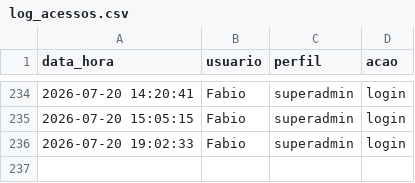
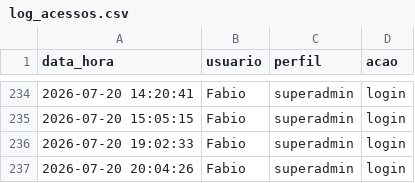
Before and after one commit to fabioser-ai/dragagem-app, a CSV file: data/log_acessos.csv, drawn as a sheet; only a part is shown, gaps mark what is left out.

Commit message:
Update data/log_acessos.csv

```diff
--- a/data/log_acessos.csv
+++ b/data/log_acessos.csv
@@ -236 +236,2 @@ data_hora,usuario,perfil,acao
 2026-07-20 19:02:33,Fabio,superadmin,login
+2026-07-20 20:04:26,Fabio,superadmin,login
```
